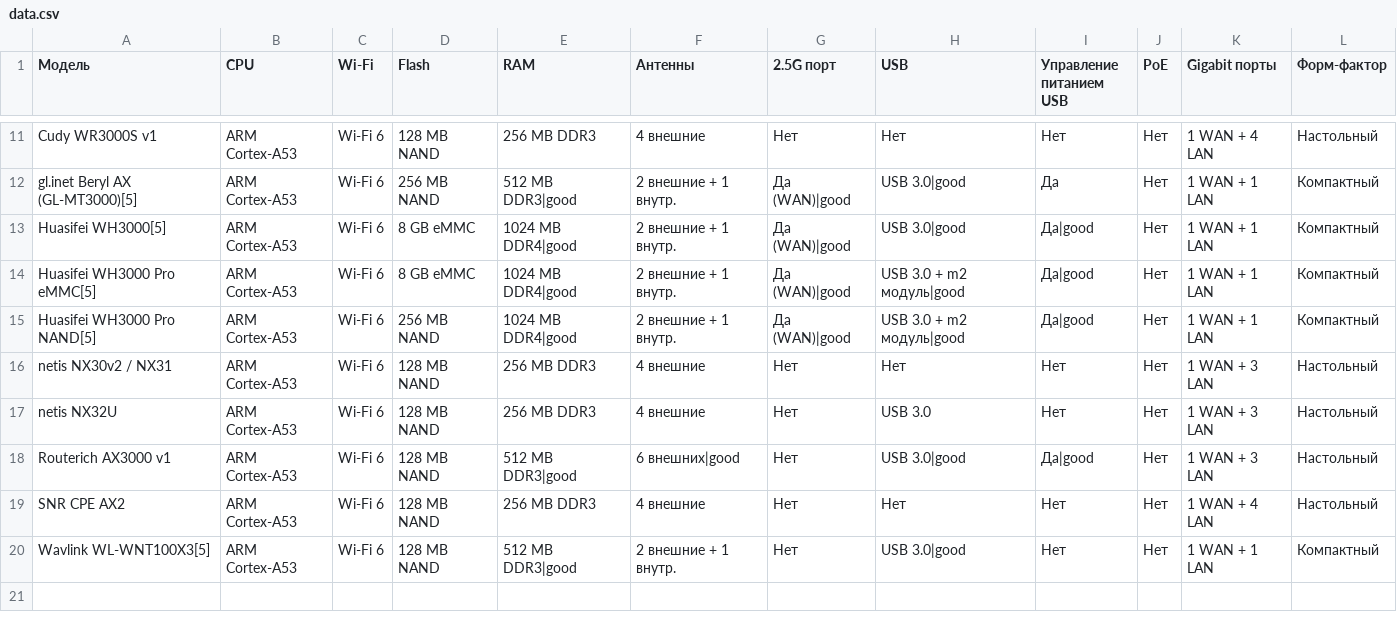
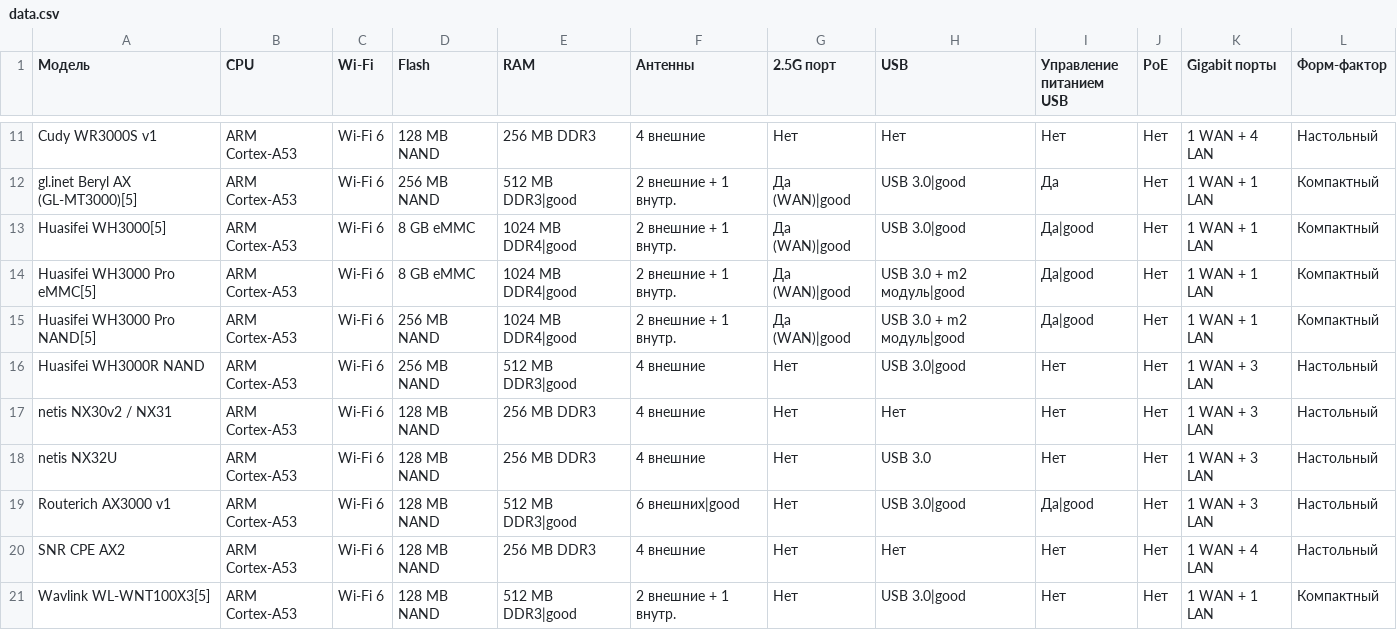
Before and after one commit to fildunsky/fildunsky.github.io, a CSV file: openwrt-router-compare/data.csv, drawn as a sheet; only a part is shown, gaps mark what is left out.

Commit message:
Huasifei WH3000R NAND

```diff
--- a/openwrt-router-compare/data.csv
+++ b/openwrt-router-compare/data.csv
@@ -15,2 +15,3 @@ Huasifei WH3000 Pro eMMC[5],ARM Cortex-A53,Wi-Fi 6,8 GB eMMC,1024 MB DDR4|good,2
 Huasifei WH3000 Pro NAND[5],ARM Cortex-A53,Wi-Fi 6,256 MB NAND,1024 MB DDR4|good,2 внешние + 1 внутр.,Да (WAN)|good,USB 3.0 + m2 модуль|good,Да|good,Нет,1 WAN + 1 LAN,Компактный
+Huasifei WH3000R NAND,ARM Cortex-A53,Wi-Fi 6,256 MB NAND,512 MB DDR3|good,4 внешние,Нет,USB 3.0|good,Нет,Нет,1 WAN + 3 LAN,Настольный
 netis NX30v2 / NX31,ARM Cortex-A53,Wi-Fi 6,128 MB NAND,256 MB DDR3,4 внешние,Нет,Нет,Нет,Нет,1 WAN + 3 LAN,Настольный
```
